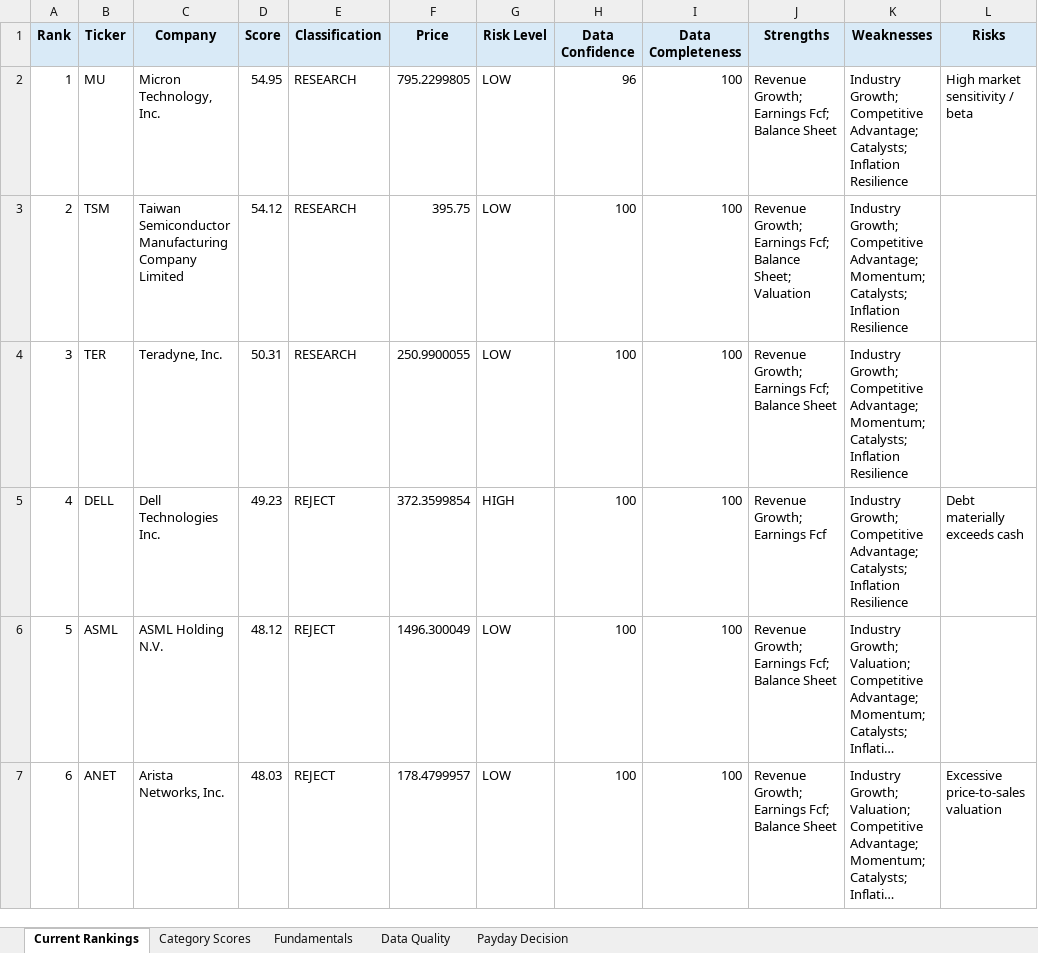
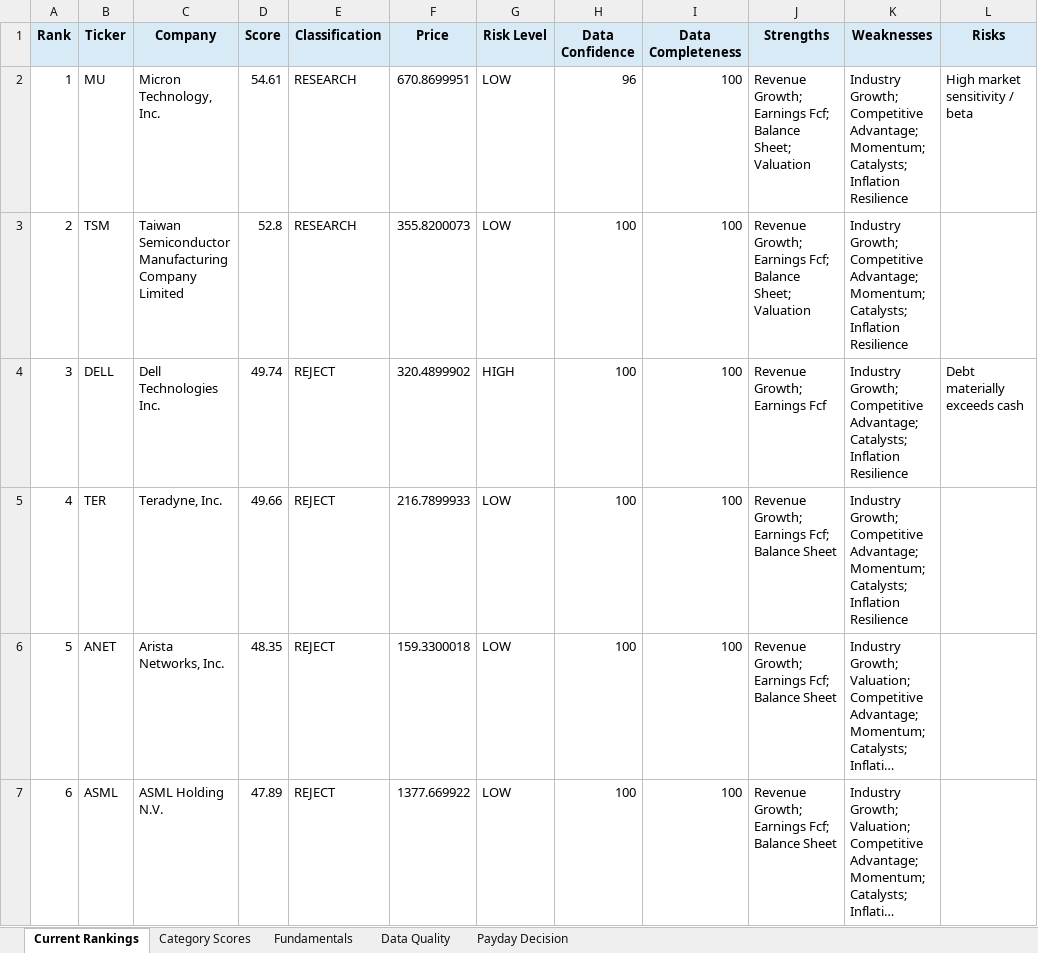
Before and after one commit to Grzesiak33/Version-2-Stock-Investment-Model, an Excel workbook: reports/investment_dashboard.xlsx, sheet Current Rankings, drawn as a sheet; only a part is shown; long unchanged cells end in …; values as stored, in another font and other column widths than the file's, no borders; conditional formats not drawn; the diff covers the shown part only; the diff names each change by its address in the sheet, - before the commit and + after, or states it on an @@ line.

```diff
--- a/reports/investment_dashboard.xlsx (sheet Current Rankings)
+++ b/reports/investment_dashboard.xlsx (sheet Current Rankings)
-D2 (Score): 54.95
+D2 (Score): 54.61
-F2 (Price): 795.2299805
+F2 (Price): 670.8699951
-J2 (Strengths): …Fcf; Balance Sheet
+J2 (Strengths): …Fcf; Balance Sheet; Valuation
-K2 (Weaknesses): …Competitive Advantage; Catalysts; Inflation…
+K2 (Weaknesses): …Competitive Advantage; Momentum; Catalysts; Inflation…
-D3 (Score): 54.12
+D3 (Score): 52.8
-F3 (Price): 395.75
+F3 (Price): 355.8200073
-B4 (Ticker): TER
+B4 (Ticker): DELL
-C4 (Company): Teradyne, Inc.
+C4 (Company): Dell Technologies Inc.
-D4 (Score): 50.31
+D4 (Score): 49.74
-E4 (Classification): RESEARCH
+E4 (Classification): REJECT
-F4 (Price): 250.9900055
+F4 (Price): 320.4899902
-G4 (Risk Level): LOW
+G4 (Risk Level): HIGH
-J4 (Strengths): Revenue Growth; Earnings Fcf; Balance Sheet
+J4 (Strengths): Revenue Growth; Earnings Fcf
-K4 (Weaknesses): …Competitive Advantage; Momentum; Catalysts; Inflation…
+K4 (Weaknesses): …Competitive Advantage; Catalysts; Inflation…
-L4 (Risks): (empty)
+L4 (Risks): Debt materially exceeds cash
-B5 (Ticker): DELL
+B5 (Ticker): TER
-C5 (Company): Dell Technologies Inc.
+C5 (Company): Teradyne, Inc.
-D5 (Score): 49.23
+D5 (Score): 49.66
-F5 (Price): 372.3599854
+F5 (Price): 216.7899933
-G5 (Risk Level): HIGH
+G5 (Risk Level): LOW
-J5 (Strengths): Revenue Growth; Earnings Fcf
+J5 (Strengths): Revenue Growth; Earnings Fcf; Balance Sheet
-K5 (Weaknesses): …Competitive Advantage; Catalysts; Inflation…
+K5 (Weaknesses): …Competitive Advantage; Momentum; Catalysts; Inflation…
-L5 (Risks): Debt materially exceeds cash
+L5 (Risks): (empty)
-B6 (Ticker): ASML
+B6 (Ticker): ANET
-C6 (Company): ASML Holding N.V.
+C6 (Company): Arista Networks, Inc.
-D6 (Score): 48.12
+D6 (Score): 48.35
-F6 (Price): 1496.300049
+F6 (Price): 159.3300018
-B7 (Ticker): ANET
+B7 (Ticker): ASML
-C7 (Company): Arista Networks, Inc.
+C7 (Company): ASML Holding N.V.
-D7 (Score): 48.03
+D7 (Score): 47.89
-F7 (Price): 178.4799957
+F7 (Price): 1377.669922
-L7 (Risks): Excessive price-to-sales valuation
+L7 (Risks): (empty)
```
Also changed, not shown: 138 edited cells elsewhere in this sheet, sheet Fundamentals, sheet Category Scores, sheet Data Quality, sheet Payday Decision, 32 other files.
